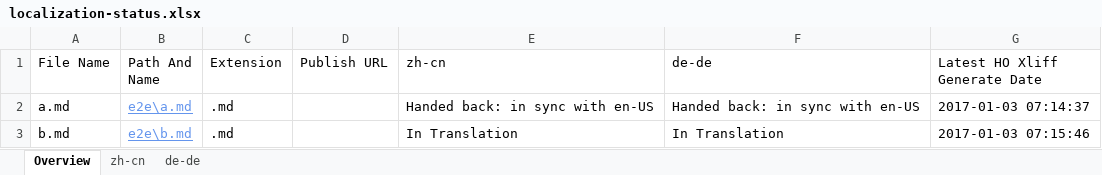
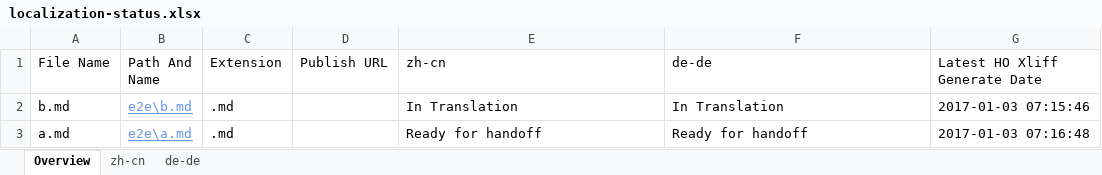
Before and after one commit to OpenLocalizationTestOrg/ol-test1-handback, an Excel workbook: ol-handback/OpenLocalizationTestOrg/ol-test1/ci/localization-status.xlsx, sheet Overview, drawn as a sheet; values as stored, in another font and other column widths than the file's, no borders; table styles not drawn; removed rows and columns are numbered as before the commit, all else as after; the diff names each change by its address in the sheet, - before the commit and + after, or states it on an @@ line.

Commit message:
Generate Report for Handoff

```diff
--- a/ol-handback/OpenLocalizationTestOrg/ol-test1/ci/localization-status.xlsx (sheet Overview)
+++ b/ol-handback/OpenLocalizationTestOrg/ol-test1/ci/localization-status.xlsx (sheet Overview)
-row 2: a.md | e2e\a.md | .md |  | Handed back: in sync with en-US | Handed back: in sync with en-US | 2017-01-03 07:14:37
+row 3: a.md | e2e\a.md | .md |  | Ready for handoff | Ready for handoff | 2017-01-03 07:16:48
```
Also changed, not shown: sheet zh-cn, sheet de-de.
